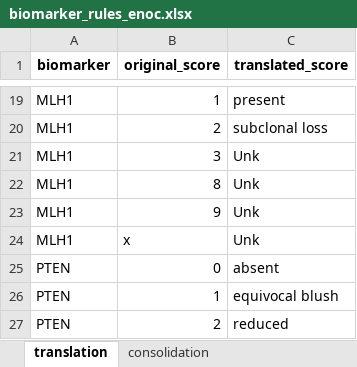
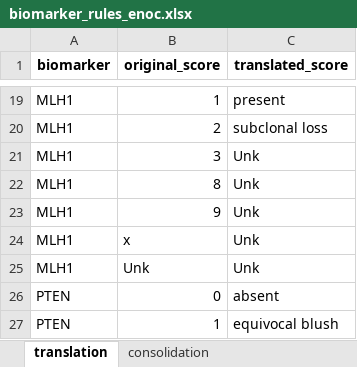
Before and after one commit to EDGEResearch-CA/TMAtools, an Excel workbook: inst/extdata/biomarker_rules_enoc.xlsx, sheet translation, drawn as a sheet; only a part is shown, gaps mark what is left out; the shorter side is filled out with more unchanged rows; values as stored, in another font and other column widths than the file's, no borders; the diff covers the shown part only; the diff names each change by its address in the sheet, - before the commit and + after, or states it on an @@ line.

```diff
--- a/inst/extdata/biomarker_rules_enoc.xlsx (sheet translation)
+++ b/inst/extdata/biomarker_rules_enoc.xlsx (sheet translation)
+row 25: MLH1 | Unk | Unk
```
Also changed, not shown: 91 added rows and 2 removed rows elsewhere in this sheet.
